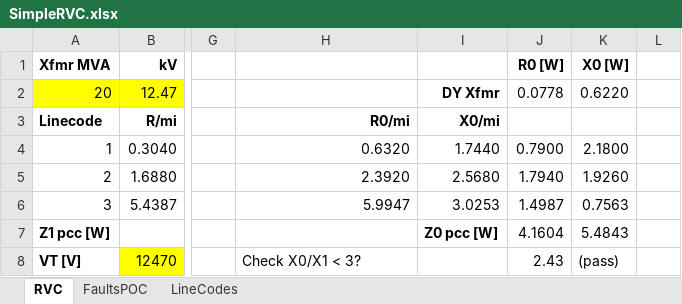
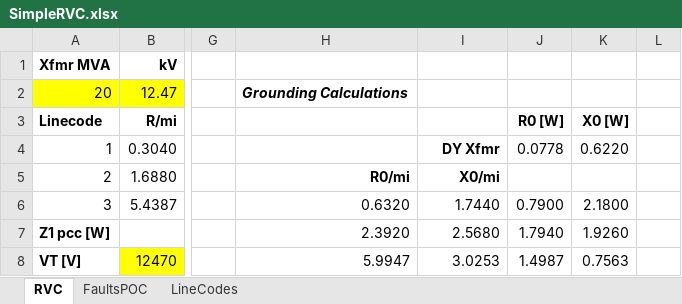
Before and after one commit to rkerestes/IEEE1729DynamicsTF, an Excel workbook: HCA/SimpleRVC.xlsx, sheet RVC, drawn as a sheet; only a part is shown, gaps mark what is left out; values as stored, in another font and other column widths than the file's, no borders; the diff covers the shown part only; the diff names each change by its address in the sheet, - before the commit and + after, or states it on an @@ line.

Commit message:
include Z0 in the Figure B.4 screen shot

```diff
--- a/HCA/SimpleRVC.xlsx (sheet RVC)
+++ b/HCA/SimpleRVC.xlsx (sheet RVC)
-J1: R0 [W]
+J1: (empty)
-K1: X0 [W]
+K1: (empty)
-H2: (empty)
+H2: Grounding Calculations
-I2: DY Xfmr
+I2: (empty)
-J2: 0.0778
+J2: (empty)
-K2: 0.6220
+K2: (empty)
-H3: R0/mi
+H3: (empty)
-I3: X0/mi
+I3: (empty)
-J3: (empty)
+J3: R0 [W]
-K3: (empty)
+K3: X0 [W]
-H4: 0.6320
+H4: (empty)
-I4: 1.7440
+I4: DY Xfmr
-I4 bold: off
+I4 bold: on
-J4: 0.7900
+J4: 0.0778
-K4: 2.1800
+K4: 0.6220
-H5: 2.3920
+H5: R0/mi
-H5:I5 bold: off
+H5:I5 bold: on
-I5: 2.5680
+I5: X0/mi
-J5: 1.7940
+J5: (empty)
-K5: 1.9260
+K5: (empty)
-H6: 5.9947
+H6: 0.6320
-I6: 3.0253
+I6: 1.7440
-J6: 1.4987
+J6: 0.7900
-K6: 0.7563
+K6: 2.1800
-H7: (empty)
+H7: 2.3920
-I7: Z0 pcc [W]
+I7: 2.5680
-I7 bold: on
+I7 bold: off
-J7: 4.1604
+J7: 1.7940
-K7: 5.4843
+K7: 1.9260
-H8: Check X0/X1 < 3?
+H8: 5.9947
-I8: (empty)
+I8: 3.0253
-J8: 2.43
+J8: 1.4987
-K8: (pass)
+K8: 0.7563
```
Also changed, not shown: 10 edited cells elsewhere in this sheet.
